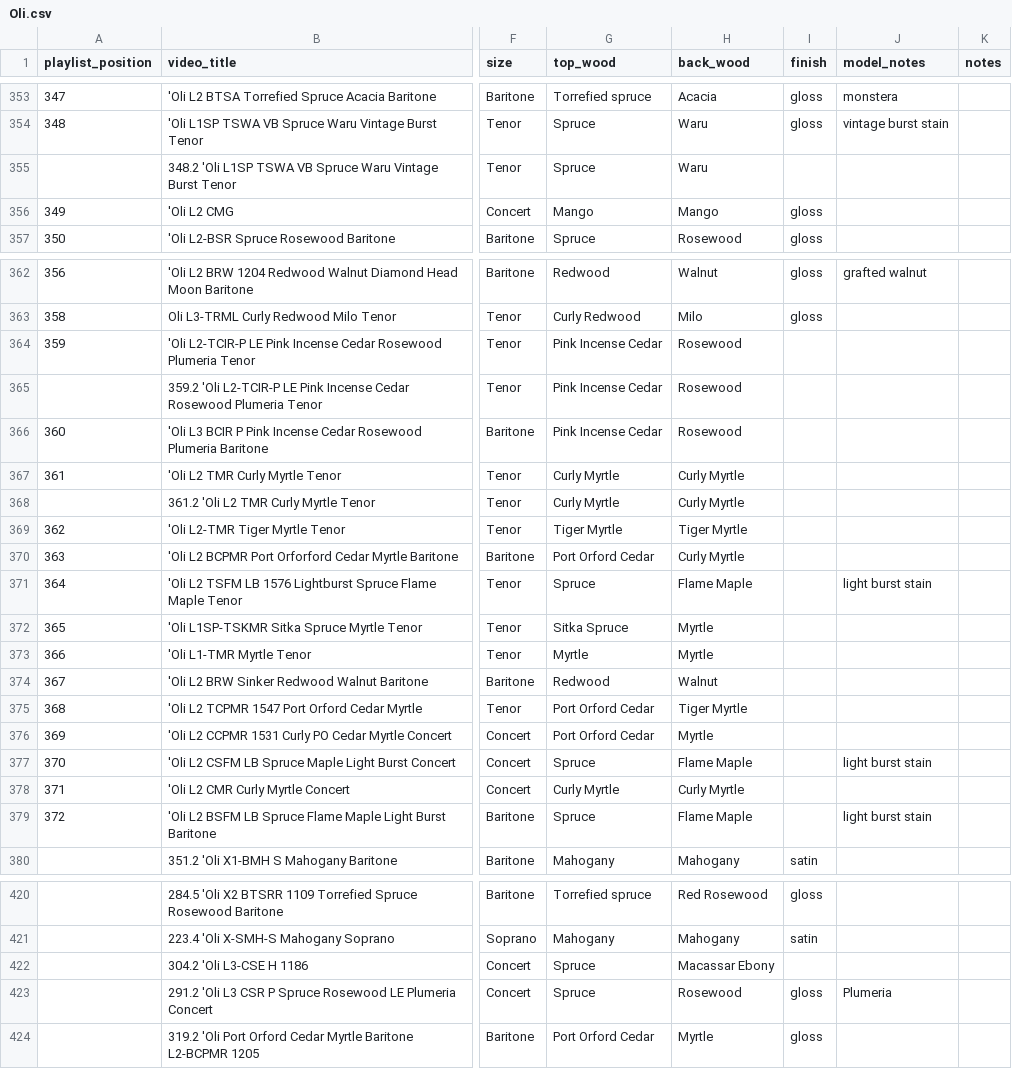
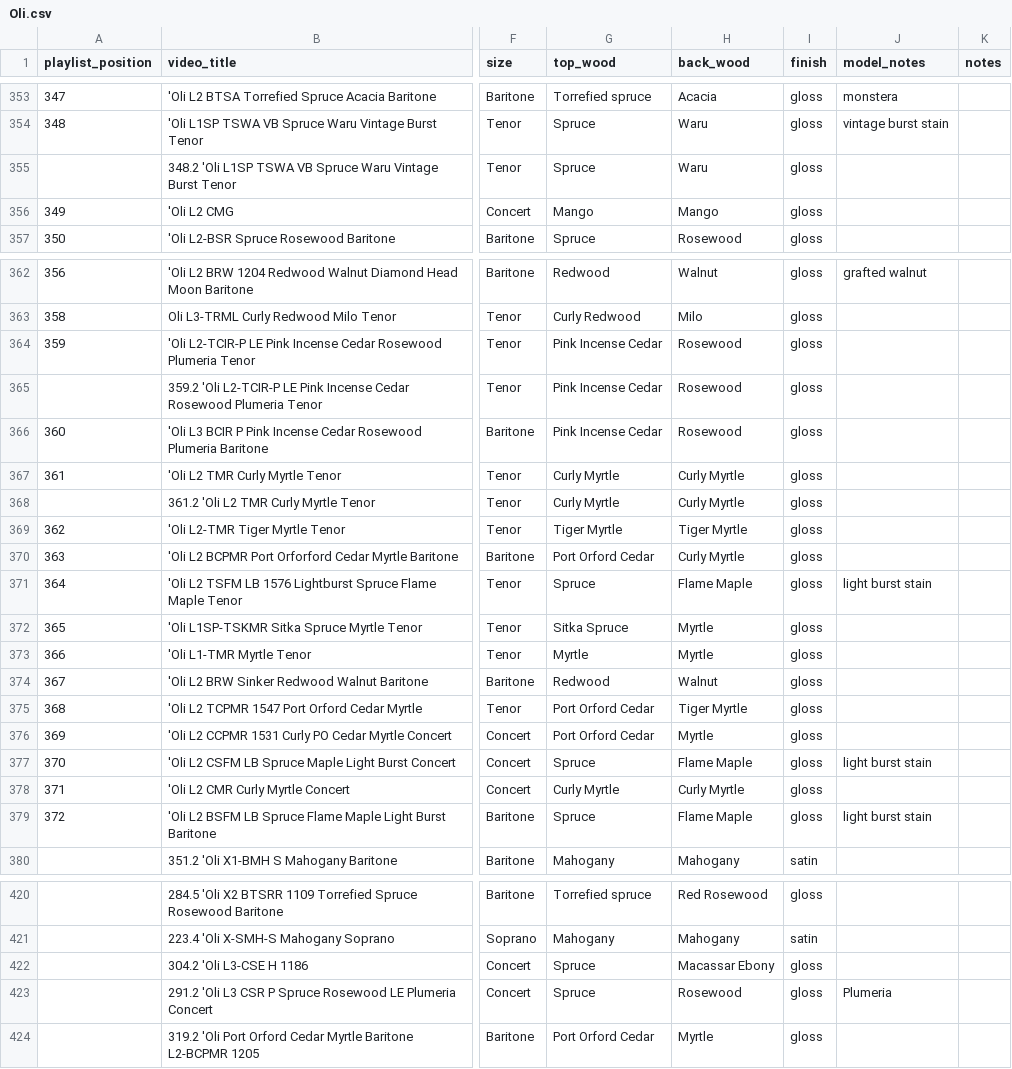
Before and after one commit to wykhuh/oli-database, a CSV file: raw_data/Oli.csv, drawn as a sheet; only a part is shown, gaps mark what is left out; the diff names each change by its address in the sheet, - before the commit and + after, or states it on an @@ line.

Commit message:
fill in missing finish for Oli.csv

```diff
--- a/raw_data/Oli.csv
+++ b/raw_data/Oli.csv
-I355 (finish): (empty)
+I355 (finish): gloss
-I364:I379 (finish): (empty)
+I364:I379 (finish): gloss
-I422 (finish): (empty)
+I422 (finish): gloss
```
